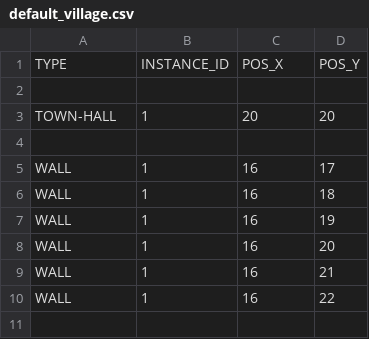
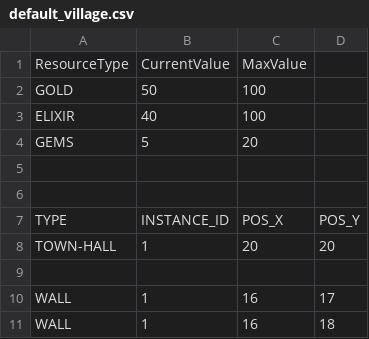
Before and after one commit to unibo-oop-projects/OOP24-AleRicci26-DrowsyFox03-FrancescoVolpini-Larck-Lucas-clashclass, a CSV file: data_villages/default_village.csv, drawn as a sheet; only a part is shown; the shorter side is filled out with more unchanged rows.

Commit message:
[feat]: added player data into the csv village file, before buildings data

```diff
--- a/data_villages/default_village.csv
+++ b/data_villages/default_village.csv
@@ -1,3 +1,8 @@
+ResourceType,CurrentValue,MaxValue
+GOLD,50,100
+ELIXIR,40,100
+GEMS,5,20
+
+
 TYPE,INSTANCE_ID,POS_X,POS_Y
-
 TOWN-HALL,1,20,20
```
Also changed, not shown: 6 other files.
